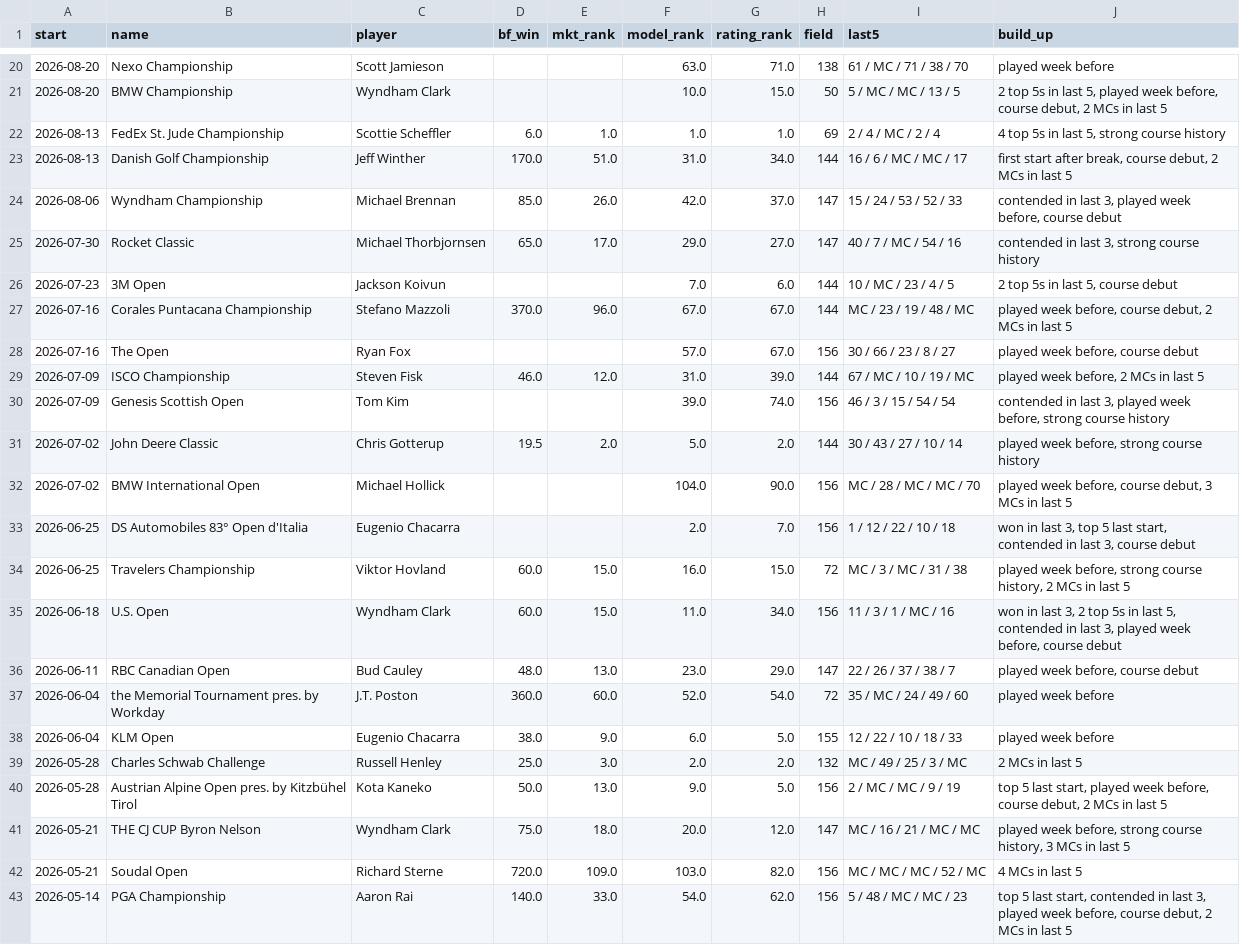
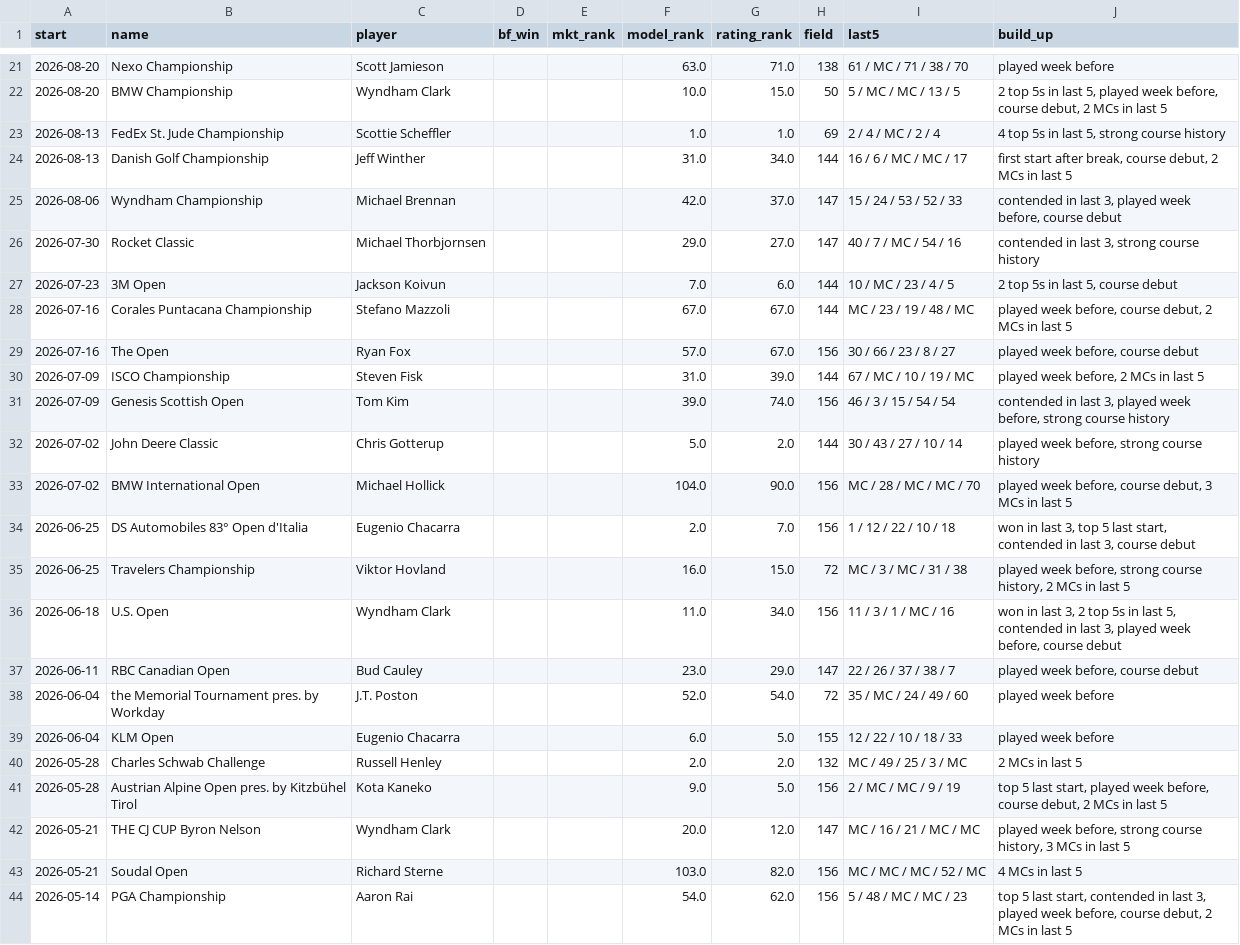
Before and after one commit to bmayhook9-bit/golf-model, a CSV file: data/out/case_studies.csv, drawn as a sheet; only a part is shown, gaps mark what is left out; the diff covers the shown part only.

```diff
--- a/data/out/case_studies.csv
+++ b/data/out/case_studies.csv
@@ -21,23 +22,23 @@ start,name,player,bf_win,mkt_rank,model_rank,rating_rank,field,last5,build_up
 2026-08-20,BMW Championship,Wyndham Clark,,,10.0,15.0,50,5 / MC / MC / 13 / 5,"2 top 5s in last 5, played week before, course debut, 2 MCs in last 5"
-2026-08-13,FedEx St. Jude Championship,Scottie Scheffler,6.0,1.0,1.0,1.0,69,2 / 4 / MC / 2 / 4,"4 top 5s in last 5, strong course history"
-2026-08-13,Danish Golf Championship,Jeff Winther,170.0,51.0,31.0,34.0,144,16 / 6 / MC / MC / 17,"first start after break, course debut, 2 MCs in last 5"
-2026-08-06,Wyndham Championship,Michael Brennan,85.0,26.0,42.0,37.0,147,15 / 24 / 53 / 52 / 33,"contended in last 3, played week before, course debut"
-2026-07-30,Rocket Classic,Michael Thorbjornsen,65.0,17.0,29.0,27.0,147,40 / 7 / MC / 54 / 16,"contended in last 3, strong course history"
+2026-08-13,FedEx St. Jude Championship,Scottie Scheffler,,,1.0,1.0,69,2 / 4 / MC / 2 / 4,"4 top 5s in last 5, strong course history"
+2026-08-13,Danish Golf Championship,Jeff Winther,,,31.0,34.0,144,16 / 6 / MC / MC / 17,"first start after break, course debut, 2 MCs in last 5"
+2026-08-06,Wyndham Championship,Michael Brennan,,,42.0,37.0,147,15 / 24 / 53 / 52 / 33,"contended in last 3, played week before, course debut"
+2026-07-30,Rocket Classic,Michael Thorbjornsen,,,29.0,27.0,147,40 / 7 / MC / 54 / 16,"contended in last 3, strong course history"
 2026-07-23,3M Open,Jackson Koivun,,,7.0,6.0,144,10 / MC / 23 / 4 / 5,"2 top 5s in last 5, course debut"
-2026-07-16,Corales Puntacana Championship,Stefano Mazzoli,370.0,96.0,67.0,67.0,144,MC / 23 / 19 / 48 / MC,"played week before, course debut, 2 MCs in last 5"
+2026-07-16,Corales Puntacana Championship,Stefano Mazzoli,,,67.0,67.0,144,MC / 23 / 19 / 48 / MC,"played week before, course debut, 2 MCs in last 5"
 2026-07-16,The Open,Ryan Fox,,,57.0,67.0,156,30 / 66 / 23 / 8 / 27,"played week before, course debut"
-2026-07-09,ISCO Championship,Steven Fisk,46.0,12.0,31.0,39.0,144,67 / MC / 10 / 19 / MC,"played week before, 2 MCs in last 5"
+2026-07-09,ISCO Championship,Steven Fisk,,,31.0,39.0,144,67 / MC / 10 / 19 / MC,"played week before, 2 MCs in last 5"
 2026-07-09,Genesis Scottish Open,Tom Kim,,,39.0,74.0,156,46 / 3 / 15 / 54 / 54,"contended in last 3, played week before, strong course history"
-2026-07-02,John Deere Classic,Chris Gotterup,19.5,2.0,5.0,2.0,144,30 / 43 / 27 / 10 / 14,"played week before, strong course history"
+2026-07-02,John Deere Classic,Chris Gotterup,,,5.0,2.0,144,30 / 43 / 27 / 10 / 14,"played week before, strong course history"
 2026-07-02,BMW International Open,Michael Hollick,,,104.0,90.0,156,MC / 28 / MC / MC / 70,"played week before, course debut, 3 MCs in last 5"
 2026-06-25,DS Automobiles 83° Open d'Italia,Eugenio Chacarra,,,2.0,7.0,156,1 / 12 / 22 / 10 / 18,"won in last 3, top 5 last start, contended in last 3, course debut"
-2026-06-25,Travelers Championship,Viktor Hovland,60.0,15.0,16.0,15.0,72,MC / 3 / MC / 31 / 38,"played week before, strong course history, 2 MCs in last 5"
-2026-06-18,U.S. Open,Wyndham Clark,60.0,15.0,11.0,34.0,156,11 / 3 / 1 / MC / 16,"won in last 3, 2 top 5s in last 5, contended in last 3, played week before, course debut"
-2026-06-11,RBC Canadian Open,Bud Cauley,48.0,13.0,23.0,29.0,147,22 / 26 / 37 / 38 / 7,"played week before, course debut"
-2026-06-04,the Memorial Tournament pres. by Workday,J.T. Poston,360.0,60.0,52.0,54.0,72,35 / MC / 24 / 49 / 60,played week before
-2026-06-04,KLM Open,Eugenio Chacarra,38.0,9.0,6.0,5.0,155,12 / 22 / 10 / 18 / 33,played week before
-2026-05-28,Charles Schwab Challenge,Russell Henley,25.0,3.0,2.0,2.0,132,MC / 49 / 25 / 3 / MC,2 MCs in last 5
-2026-05-28,Austrian Alpine Open pres. by Kitzbühel Tirol,Kota Kaneko,50.0,13.0,9.0,5.0,156,2 / MC / MC / 9 / 19,"top 5 last start, played week before, course debut, 2 MCs in last 5"
-2026-05-21,THE CJ CUP Byron Nelson,Wyndham Clark,75.0,18.0,20.0,12.0,147,MC / 16 / 21 / MC / MC,"played week before, strong course history, 3 MCs in last 5"
-2026-05-21,Soudal Open,Richard Sterne,720.0,109.0,103.0,82.0,156,MC / MC / MC / 52 / MC,4 MCs in last 5
-2026-05-14,PGA Championship,Aaron Rai,140.0,33.0,54.0,62.0,156,5 / 48 / MC / MC / 23,"top 5 last start, contended in last 3, played week before, course debut, 2 MCs in last 5"
+2026-06-25,Travelers Championship,Viktor Hovland,,,16.0,15.0,72,MC / 3 / MC / 31 / 38,"played week before, strong course history, 2 MCs in last 5"
+2026-06-18,U.S. Open,Wyndham Clark,,,11.0,34.0,156,11 / 3 / 1 / MC / 16,"won in last 3, 2 top 5s in last 5, contended in last 3, played week before, course debut"
+2026-06-11,RBC Canadian Open,Bud Cauley,,,23.0,29.0,147,22 / 26 / 37 / 38 / 7,"played week before, course debut"
+2026-06-04,the Memorial Tournament pres. by Workday,J.T. Poston,,,52.0,54.0,72,35 / MC / 24 / 49 / 60,played week before
+2026-06-04,KLM Open,Eugenio Chacarra,,,6.0,5.0,155,12 / 22 / 10 / 18 / 33,played week before
+2026-05-28,Charles Schwab Challenge,Russell Henley,,,2.0,2.0,132,MC / 49 / 25 / 3 / MC,2 MCs in last 5
+2026-05-28,Austrian Alpine Open pres. by Kitzbühel Tirol,Kota Kaneko,,,9.0,5.0,156,2 / MC / MC / 9 / 19,"top 5 last start, played week before, course debut, 2 MCs in last 5"
+2026-05-21,THE CJ CUP Byron Nelson,Wyndham Clark,,,20.0,12.0,147,MC / 16 / 21 / MC / MC,"played week before, strong course history, 3 MCs in last 5"
+2026-05-21,Soudal Open,Richard Sterne,,,103.0,82.0,156,MC / MC / MC / 52 / MC,4 MCs in last 5
+2026-05-14,PGA Championship,Aaron Rai,,,54.0,62.0,156,5 / 48 / MC / MC / 23,"top 5 last start, contended in last 3, played week before, course debut, 2 MCs in last 5"
```
Also changed, not shown: 1 added row, 1 removed row and 56 edited cells elsewhere in this file, data/out/buildup.csv, data/out/frl.csv, 16 other files.
